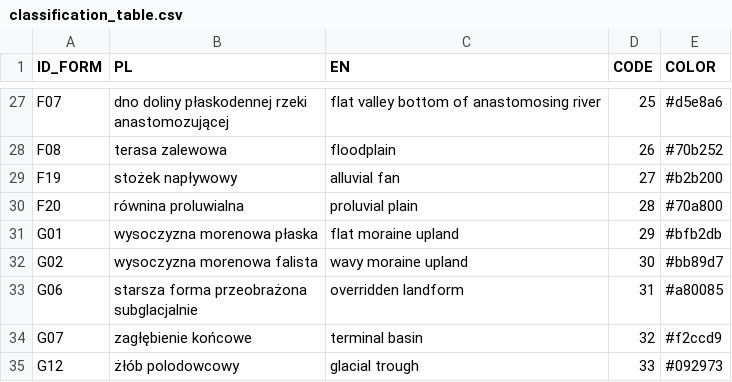
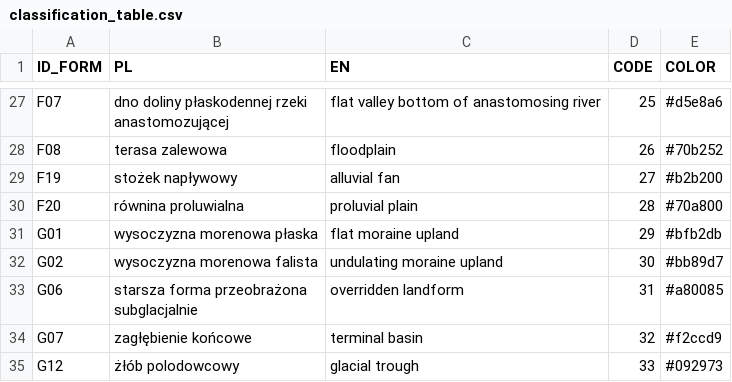
Before and after one commit to kadyb/geomorph_classification, a CSV file: data/classification_table.csv, drawn as a sheet; only a part is shown, gaps mark what is left out.

Commit message:
update label in classification table

```diff
--- a/data/classification_table.csv
+++ b/data/classification_table.csv
@@ -35,3 +35,3 @@ F20,równina proluwialna,proluvial plain,28,#70a800
 G01,wysoczyzna morenowa płaska,flat moraine upland,29,#bfb2db
-G02,wysoczyzna morenowa falista,wavy moraine upland,30,#bb89d7
+G02,wysoczyzna morenowa falista,undulating moraine upland,30,#bb89d7
 G06,"starsza forma przeobrażona
```
